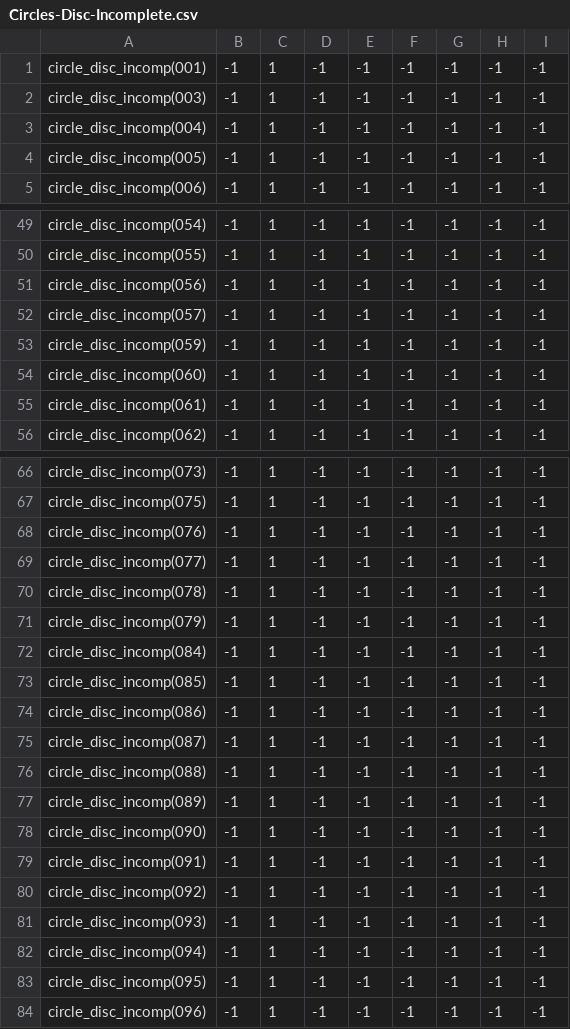
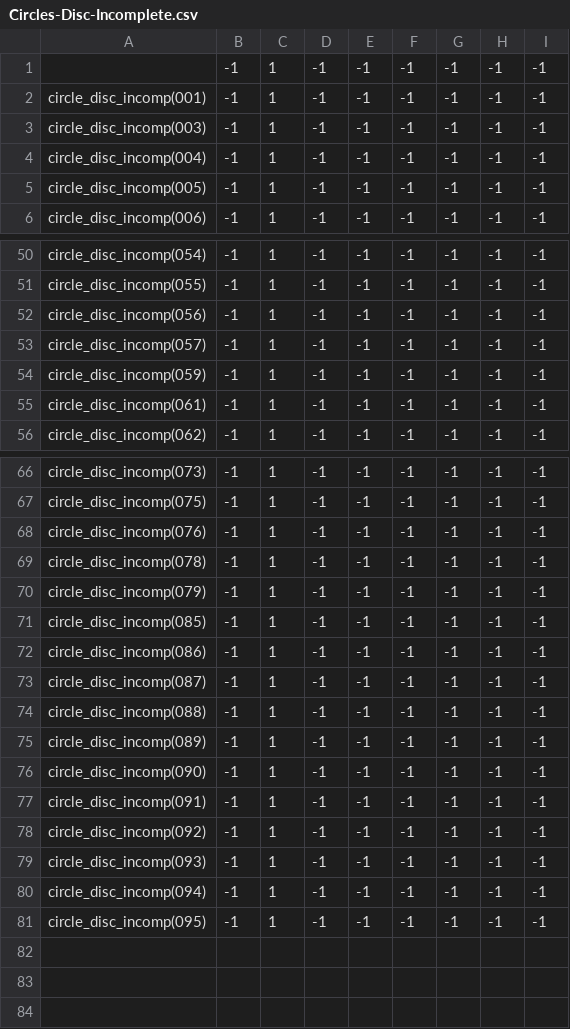
Before and after one commit to theunknowner/Samples, a CSV file: Samples/Training/Labels/Circles-Disc-Incomplete.csv, drawn as a sheet; only a part is shown, gaps mark what is left out; removed rows and columns are numbered as before the commit, all else as after; the diff names each change by its address in the sheet, - before the commit and + after, or states it on an @@ line.

```diff
--- a/Samples/Training/Labels/Circles-Disc-Incomplete.csv
+++ b/Samples/Training/Labels/Circles-Disc-Incomplete.csv
+row 1:  | -1 | 1 | -1 | -1 | -1 | -1 | -1 | -1
-row 54: circle_disc_incomp(060) | -1 | 1 | -1 | -1 | -1 | -1 | -1 | -1
-row 69: circle_disc_incomp(077) | -1 | 1 | -1 | -1 | -1 | -1 | -1 | -1
-row 72: circle_disc_incomp(084) | -1 | 1 | -1 | -1 | -1 | -1 | -1 | -1
-row 84: circle_disc_incomp(096) | -1 | 1 | -1 | -1 | -1 | -1 | -1 | -1
```
Also changed, not shown: Samples/Training/Labels/Circles-Disc-Complete.csv, 16 other files.
